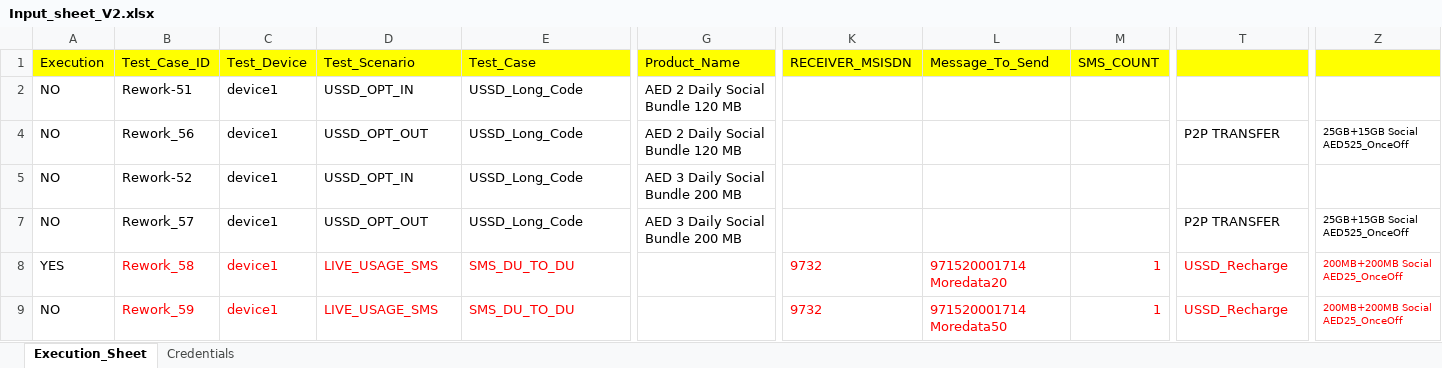
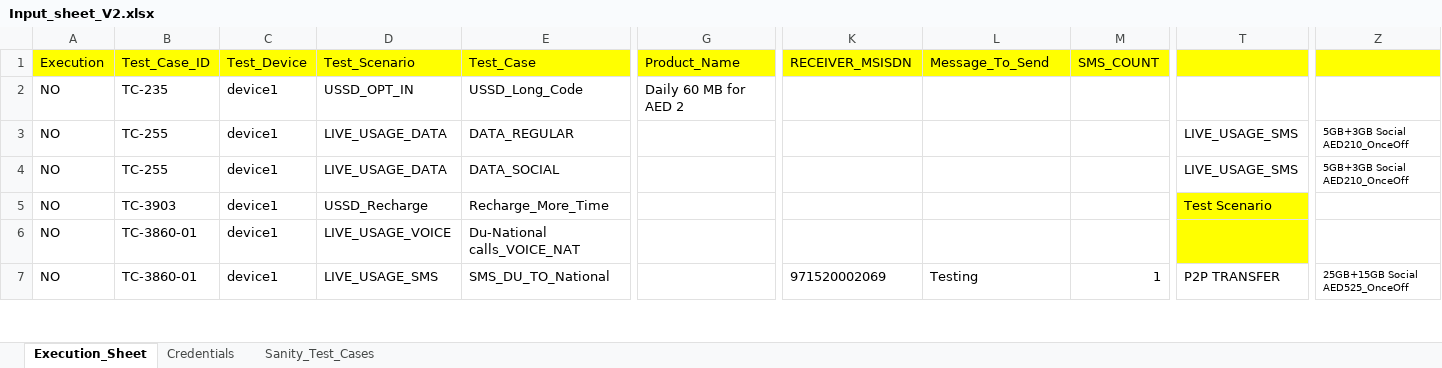
Before and after one commit to mugazzz/parallel_ussd, an Excel workbook: Input_sheet_V2.xlsx, sheet Execution_Sheet, drawn as a sheet; only a part is shown, gaps mark what is left out; values as stored, in another font and other column widths than the file's, no borders; removed rows and columns are numbered as before the commit, all else as after; rows hold the shown columns only; the diff covers the shown part only; the diff names each change by its address in the sheet, - before the commit and + after, or states it on an @@ line.

```diff
--- a/Input_sheet_V2.xlsx (sheet Execution_Sheet)
+++ b/Input_sheet_V2.xlsx (sheet Execution_Sheet)
+sheet tab: Sanity_Test_Cases
-B2 (Test_Case_ID): Rework-51
+B2 (Test_Case_ID): TC-235
-G2 (Product_Name): AED 2 Daily Social Bundle 120 MB
+G2 (Product_Name): Daily 60 MB for AED 2
-B3 (Test_Case_ID): Rework_56
+B3 (Test_Case_ID): TC-255
-D3 (Test_Scenario): USSD_OPT_OUT
+D3 (Test_Scenario): LIVE_USAGE_DATA
-E3 (Test_Case): USSD_Long_Code
+E3 (Test_Case): DATA_REGULAR
-G3 (Product_Name): AED 2 Daily Social Bundle 120 MB
+G3 (Product_Name): (empty)
-T3: P2P TRANSFER
+T3: LIVE_USAGE_SMS
-Z3: 25GB+15GB Social AED525_OnceOff
+Z3: 5GB+3GB Social AED210_OnceOff
-B4 (Test_Case_ID): Rework-52
+B4 (Test_Case_ID): TC-255
-D4 (Test_Scenario): USSD_OPT_IN
+D4 (Test_Scenario): LIVE_USAGE_DATA
-E4 (Test_Case): USSD_Long_Code
+E4 (Test_Case): DATA_SOCIAL
-G4 (Product_Name): AED 3 Daily Social Bundle 200 MB
+G4 (Product_Name): (empty)
-T4: (empty)
+T4: LIVE_USAGE_SMS
-Z4: (empty)
+Z4: 5GB+3GB Social AED210_OnceOff
+row 5: NO | TC-3903 | device1 | USSD_Recharge | Recharge_More_Time |  |  |  |  | Test Scenario
+row 6: NO | TC-3860-01 | device1 | LIVE_USAGE_VOICE | Du-National calls_VOICE_NAT
-B7 (Test_Case_ID): Rework_57
+B7 (Test_Case_ID): TC-3860-01
-D7 (Test_Scenario): USSD_OPT_OUT
+D7 (Test_Scenario): LIVE_USAGE_SMS
-E7 (Test_Case): USSD_Long_Code
+E7 (Test_Case): SMS_DU_TO_National
-G7 (Product_Name): AED 3 Daily Social Bundle 200 MB
+G7 (Product_Name): (empty)
-K7 (RECEIVER_MSISDN): (empty)
+K7 (RECEIVER_MSISDN): 971520002069
-L7 (Message_To_Send): (empty)
+L7 (Message_To_Send): Testing
-M7 (SMS_COUNT): (empty)
+M7 (SMS_COUNT): 1
-row 8: YES | Rework_58 | device1 | LIVE_USAGE_SMS | SMS_DU_TO_DU |  | 9732 | 971520001714 Moredata20 | 1 | USSD_Recharge | 200MB+200MB Social AED25_OnceOff
-row 9: NO | Rework_59 | device1 | LIVE_USAGE_SMS | SMS_DU_TO_DU |  | 9732 | 971520001714 Moredata50 | 1 | USSD_Recharge | 200MB+200MB Social AED25_OnceOff
```
Also changed, not shown: 14 added rows, 2 removed rows, 158 edited cells and cell formats elsewhere in this sheet, hidden cells, server/Reference_Sheet.xlsx, 7 other files.
